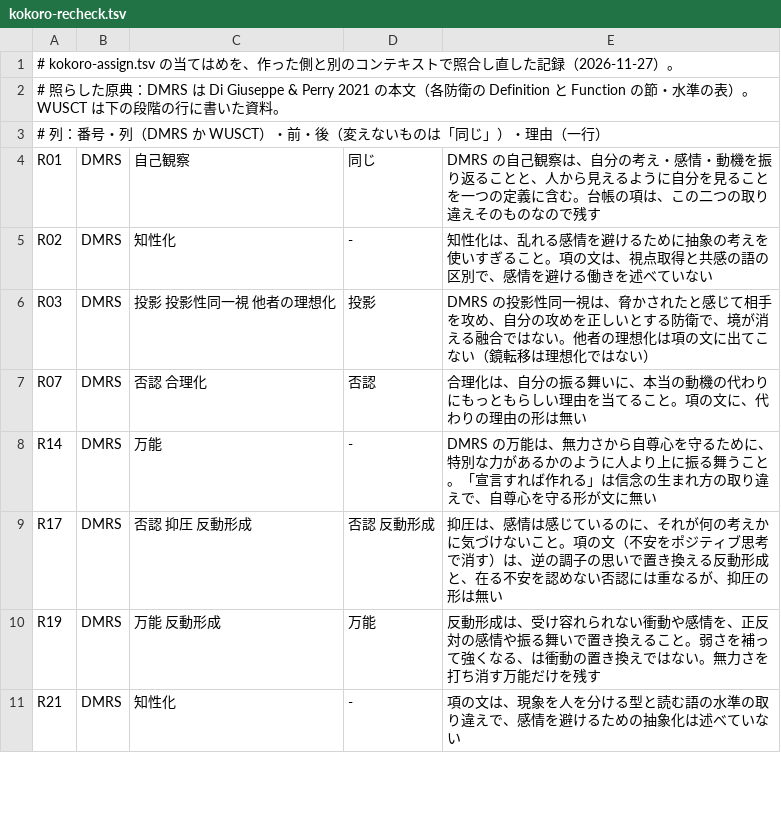
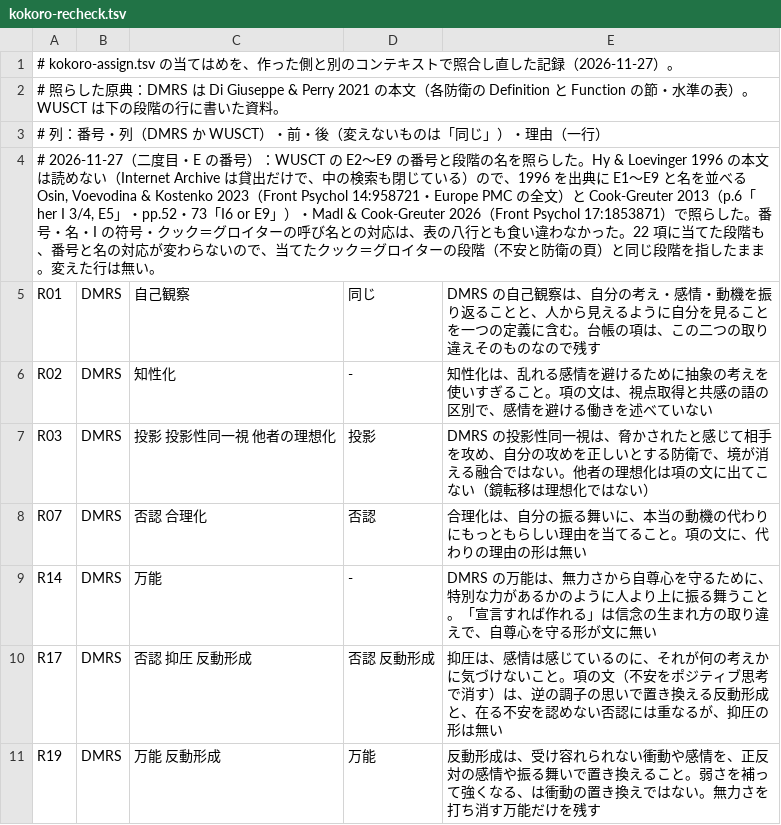
Before and after one commit to uminomae/project-design-theory, a TSV file: docs/release-stages/kokoro-recheck.tsv, drawn as a sheet; only a part is shown; the shorter side is filled out with more unchanged rows.

```diff
--- a/docs/release-stages/kokoro-recheck.tsv
+++ b/docs/release-stages/kokoro-recheck.tsv
@@ -3,2 +3,3 @@
 # 列：番号・列（DMRS か WUSCT）・前・後（変えないものは「同じ」）・理由（一行）
+# 2026-11-27（二度目・E の番号）：WUSCT の E2〜E9 の番号と段階の名を照らした。Hy & Loevinger 1996 の本文は読めない（Internet Archive は貸出だけで、中の検索も閉じている）ので、1996 を出典に E1〜E9 と名を並べる Osin, Voevodina & Kostenko 2023（Front Psychol 14:958721・Europe PMC の全文）と Cook-Greuter 2013（p.6「her I 3/4, E5」・pp.52・73「I6 or E9」）・Madl & Cook-Greuter 2026（Front Psychol 17:1853871）で照らした。番号・名・I の符号・クック＝グロイターの呼び名との対応は、表の八行とも食い違わなかった。22 項に当てた段階も、番号と名の対応が変わらないので、当てたクック＝グロイターの段階（不安と防衛の頁）と同じ段階を指したまま。変えた行は無い。
 R01	DMRS	自己観察	同じ	DMRS の自己観察は、自分の考え・感情・動機を振り返ることと、人から見えるように自分を見ることを一つの定義に含む。台帳の項は、この二つの取り違えそのものなので残す
```
Also changed, not shown: 5 other files.
